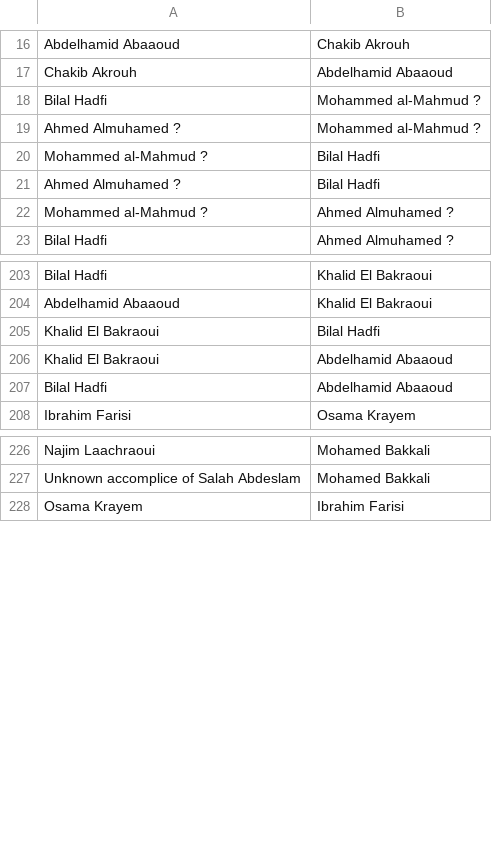
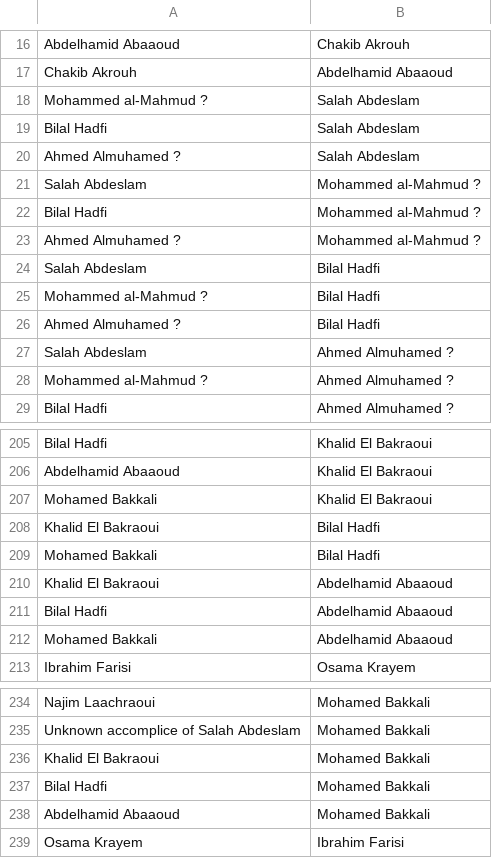
Before and after one commit to sashagutfraind/Nov13, a CSV file: ise_terrorNetwork.csv, drawn as a sheet; only a part is shown, gaps mark what is left out; the diff covers the shown part only.

```diff
--- a/ise_terrorNetwork.csv
+++ b/ise_terrorNetwork.csv
@@ -17,6 +17,12 @@
 "Chakib Akrouh","Abdelhamid Abaaoud"
+"Mohammed al-Mahmud ?","Salah Abdeslam"
+"Bilal Hadfi","Salah Abdeslam"
+"Ahmed Almuhamed ?","Salah Abdeslam"
+"Salah Abdeslam","Mohammed al-Mahmud ?"
 "Bilal Hadfi","Mohammed al-Mahmud ?"
 "Ahmed Almuhamed ?","Mohammed al-Mahmud ?"
+"Salah Abdeslam","Bilal Hadfi"
 "Mohammed al-Mahmud ?","Bilal Hadfi"
 "Ahmed Almuhamed ?","Bilal Hadfi"
+"Salah Abdeslam","Ahmed Almuhamed ?"
 "Mohammed al-Mahmud ?","Ahmed Almuhamed ?"
@@ -204,5 +206,8 @@
 "Abdelhamid Abaaoud","Khalid El Bakraoui"
+"Mohamed Bakkali","Khalid El Bakraoui"
 "Khalid El Bakraoui","Bilal Hadfi"
+"Mohamed Bakkali","Bilal Hadfi"
 "Khalid El Bakraoui","Abdelhamid Abaaoud"
 "Bilal Hadfi","Abdelhamid Abaaoud"
+"Mohamed Bakkali","Abdelhamid Abaaoud"
 "Ibrahim Farisi","Osama Krayem"
@@ -227,2 +235,5 @@
 "Unknown accomplice of Salah Abdeslam","Mohamed Bakkali"
+"Khalid El Bakraoui","Mohamed Bakkali"
+"Bilal Hadfi","Mohamed Bakkali"
+"Abdelhamid Abaaoud","Mohamed Bakkali"
 "Osama Krayem","Ibrahim Farisi"
```
Also changed, not shown: 4 added rows and 1 moved row elsewhere in this file, ise_attackersAndSites.csv, ise_minimalNetwork.csv, 11 other files.
